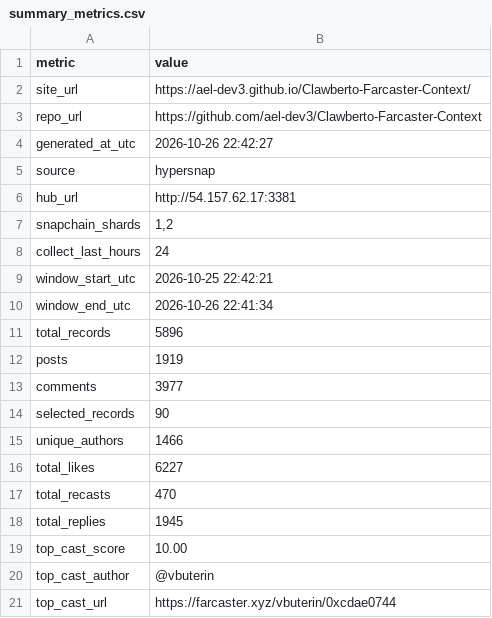
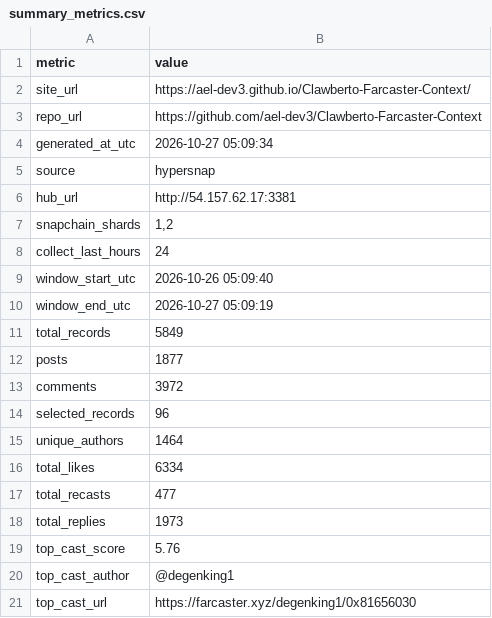
Before and after one commit to ael-dev3/Clawberto-Farcaster-Context, a CSV file: public/generated/summary_metrics.csv, drawn as a sheet.

```diff
--- a/public/generated/summary_metrics.csv
+++ b/public/generated/summary_metrics.csv
@@ -3,3 +3,3 @@ site_url,https://ael-dev3.github.io/Clawberto-Farcaster-Context/
 repo_url,https://github.com/ael-dev3/Clawberto-Farcaster-Context
-generated_at_utc,2026-10-26 22:42:27
+generated_at_utc,2026-10-27 05:09:34
 source,hypersnap
@@ -8,14 +8,14 @@ snapchain_shards,"1,2"
 collect_last_hours,24
-window_start_utc,2026-10-25 22:42:21
-window_end_utc,2026-10-26 22:41:34
-total_records,5896
-posts,1919
-comments,3977
-selected_records,90
-unique_authors,1466
-total_likes,6227
-total_recasts,470
-total_replies,1945
-top_cast_score,10.00
-top_cast_author,@vbuterin
-top_cast_url,https://farcaster.xyz/vbuterin/0xcdae0744
+window_start_utc,2026-10-26 05:09:40
+window_end_utc,2026-10-27 05:09:19
+total_records,5849
+posts,1877
+comments,3972
+selected_records,96
+unique_authors,1464
+total_likes,6334
+total_recasts,477
+total_replies,1973
+top_cast_score,5.76
+top_cast_author,@degenking1
+top_cast_url,https://farcaster.xyz/degenking1/0x81656030
```
Also changed, not shown: generated/authors.csv, generated/manifest.csv, 20 other files.
